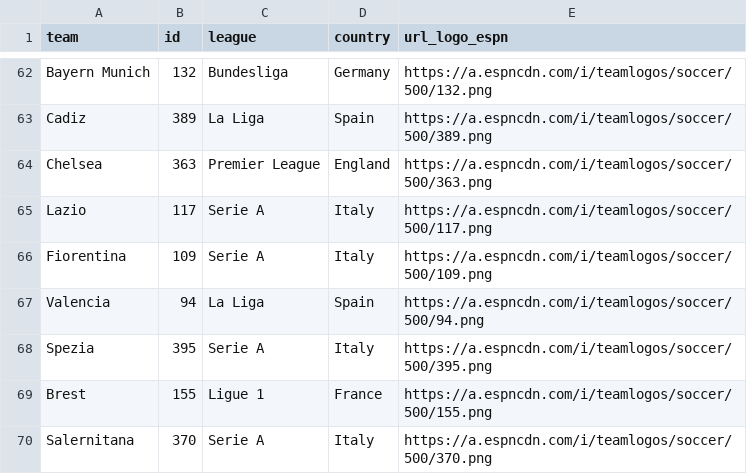
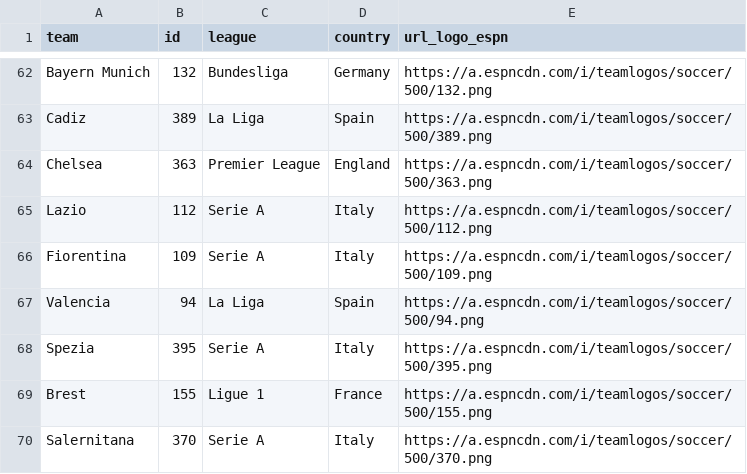
Before and after one commit to steodose/club-elo, a CSV file: all_leagues_team_mapping.csv, drawn as a sheet; only a part is shown, gaps mark what is left out; the diff covers the shown part only.

```diff
--- a/all_leagues_team_mapping.csv
+++ b/all_leagues_team_mapping.csv
@@ -64,3 +64,3 @@ Cadiz,389,La Liga,Spain,https://a.espncdn.com/i/teamlogos/soccer/500/389.png
 Chelsea,363,Premier League,England,https://a.espncdn.com/i/teamlogos/soccer/500/363.png
-Lazio,117,Serie A,Italy,https://a.espncdn.com/i/teamlogos/soccer/500/117.png
+Lazio,112,Serie A,Italy,https://a.espncdn.com/i/teamlogos/soccer/500/112.png
 Fiorentina,109,Serie A,Italy,https://a.espncdn.com/i/teamlogos/soccer/500/109.png
```
Also changed, not shown: 6 added rows and 20 edited cells elsewhere in this file.
